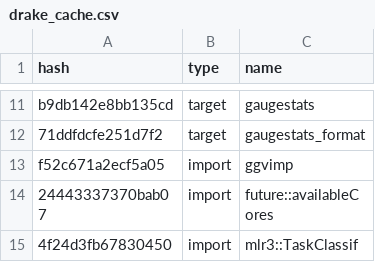
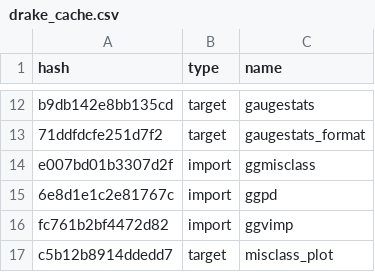
Before and after one commit to messamat/globalIRmap, a CSV file: drake_cache.csv, drawn as a sheet; only a part is shown, gaps mark what is left out; the shorter side is filled out with more unchanged rows; the diff covers the shown part only.

Commit message:
Continue drake transfer, all the way to beforewriting outputs

```diff
--- a/drake_cache.csv
+++ b/drake_cache.csv
@@ -12,2 +13,5 @@ b9db142e8bb135cd,target,gaugestats
 71ddfdcfe251d7f2,target,gaugestats_format
-f52c671a2ecf5a05,import,ggvimp
+e007bd01b3307d2f,import,ggmisclass
+6e8d1e1c2e81767c,import,ggpd
+fc761b2bf4472d82,import,ggvimp
+c5b12b8914ddedd7,target,misclass_plot
```
Also changed, not shown: 6 added rows and 2 edited cells elsewhere in this file, 5 other files.
